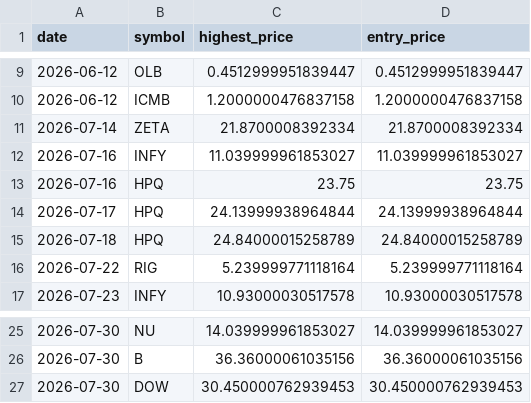
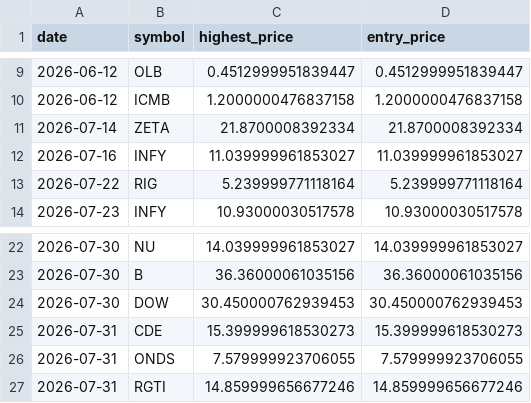
Before and after one commit to Stock-tsuboi/stock-screener, a CSV file: us_recommendation_history.csv, drawn as a sheet; only a part is shown, gaps mark what is left out.

```diff
--- a/us_recommendation_history.csv
+++ b/us_recommendation_history.csv
@@ -12,5 +12,2 @@ date,symbol,highest_price,entry_price
 2026-07-16,INFY,11.039999961853027,11.039999961853027
-2026-07-16,HPQ,23.75,23.75
-2026-07-17,HPQ,24.13999938964844,24.13999938964844
-2026-07-18,HPQ,24.84000015258789,24.84000015258789
 2026-07-22,RIG,5.239999771118164,5.239999771118164
@@ -27 +24,4 @@ date,symbol,highest_price,entry_price
 2026-07-30,DOW,30.450000762939453,30.450000762939453
+2026-07-31,CDE,15.399999618530273,15.399999618530273
+2026-07-31,ONDS,7.579999923706055,7.579999923706055
+2026-07-31,RGTI,14.859999656677246,14.859999656677246
```
